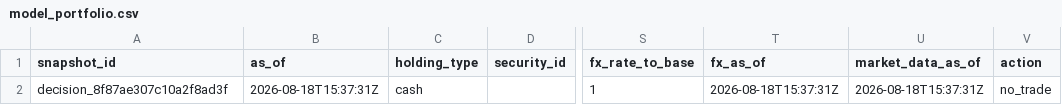
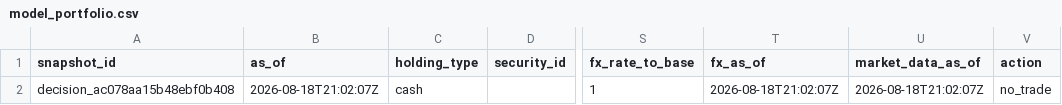
Before and after one commit to Kabutojira/PaperTrader, a CSV file: data/published/model_portfolio.csv, drawn as a sheet; only a part is shown, gaps mark what is left out; the diff names each change by its address in the sheet, - before the commit and + after, or states it on an @@ line.

```diff
--- a/data/published/model_portfolio.csv
+++ b/data/published/model_portfolio.csv
-A2 (snapshot_id): decision_8f87ae307c10a2f8ad3f
+A2 (snapshot_id): decision_ac078aa15b48ebf0b408
-B2 (as_of): 2026-08-18T15:37:31Z
+B2 (as_of): 2026-08-18T21:02:07Z
-T2 (fx_as_of): 2026-08-18T15:37:31Z
+T2 (fx_as_of): 2026-08-18T21:02:07Z
-U2 (market_data_as_of): 2026-08-18T15:37:31Z
+U2 (market_data_as_of): 2026-08-18T21:02:07Z
```
Also changed, not shown: data/operations/operations_TODO.csv, data/published/research_benchmark.csv, 17 other files.
